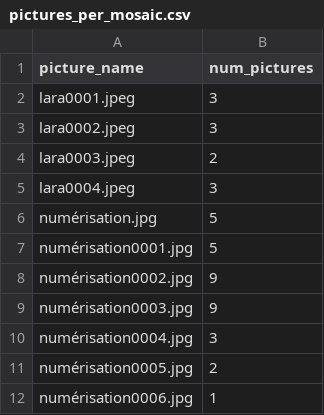
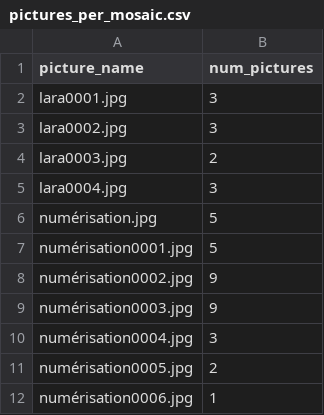
Before and after one commit to nicolasbancel/mamie, a CSV file: project/pictures_per_mosaic.csv, drawn as a sheet; only a part is shown.

Commit message:
test lara

```diff
--- a/project/pictures_per_mosaic.csv
+++ b/project/pictures_per_mosaic.csv
@@ -1,6 +1,6 @@
 picture_name,num_pictures
-lara0001.jpeg,3
-lara0002.jpeg,3
-lara0003.jpeg,2
-lara0004.jpeg,3
+lara0001.jpg,3
+lara0002.jpg,3
+lara0003.jpg,2
+lara0004.jpg,3
 numérisation.jpg,5
```
Also changed, not shown: 3 other files.
